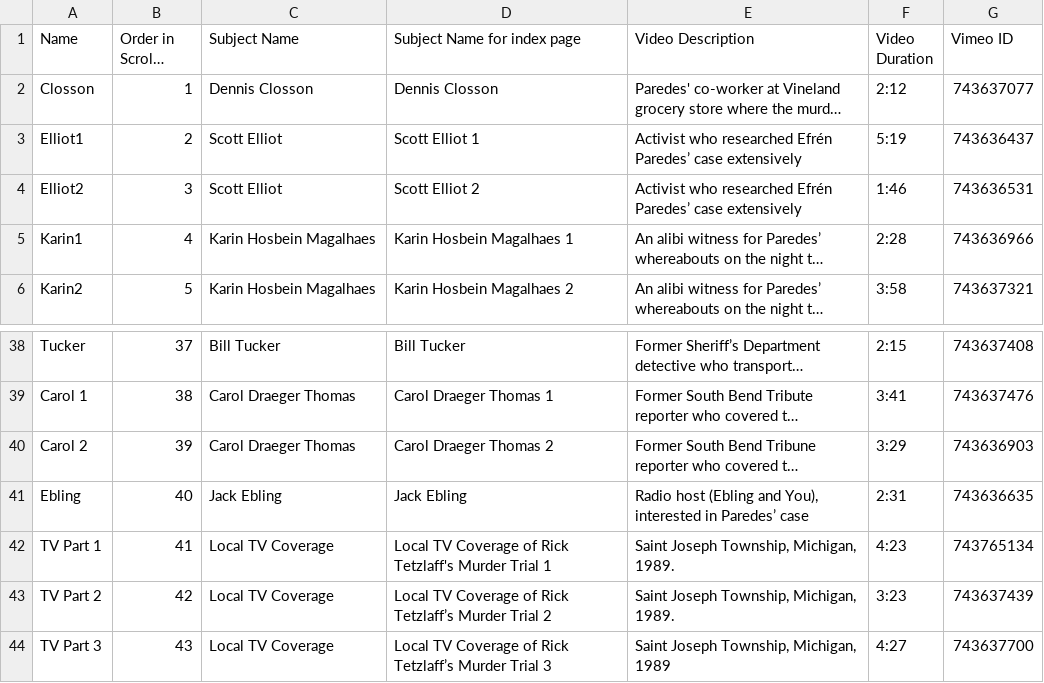
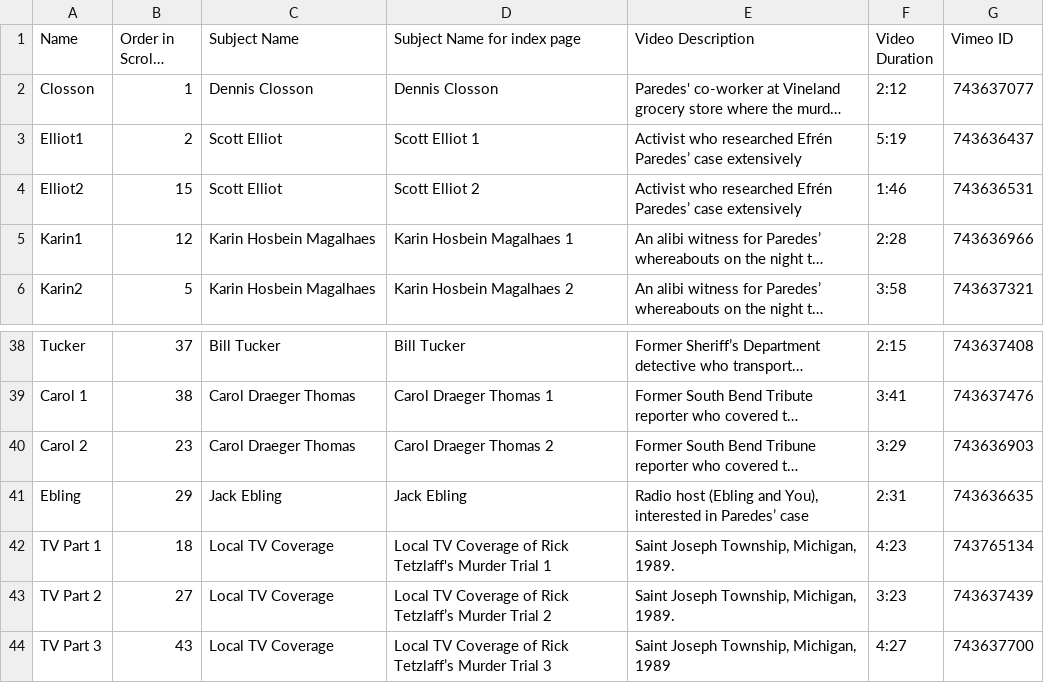
Before and after one commit to juanedflores/htfl_private, a CSV file: video_media_neworder.csv, drawn as a sheet; only a part is shown, gaps mark what is left out; long unchanged cells end in …; the diff covers the shown part only; the diff names each change by its address in the sheet, - before the commit and + after, or states it on an @@ line.

```diff
--- a/video_media_neworder.csv
+++ b/video_media_neworder.csv
-B4 (Order in Scrolly Reel): 3
+B4 (Order in Scrolly Reel): 15
-B5 (Order in Scrolly Reel): 4
+B5 (Order in Scrolly Reel): 12
-B40 (Order in Scrolly Reel): 39
+B40 (Order in Scrolly Reel): 23
-B41 (Order in Scrolly Reel): 40
+B41 (Order in Scrolly Reel): 29
-B42 (Order in Scrolly Reel): 41
+B42 (Order in Scrolly Reel): 18
-B43 (Order in Scrolly Reel): 42
+B43 (Order in Scrolly Reel): 27
```
Also changed, not shown: 15 edited cells elsewhere in this file.
